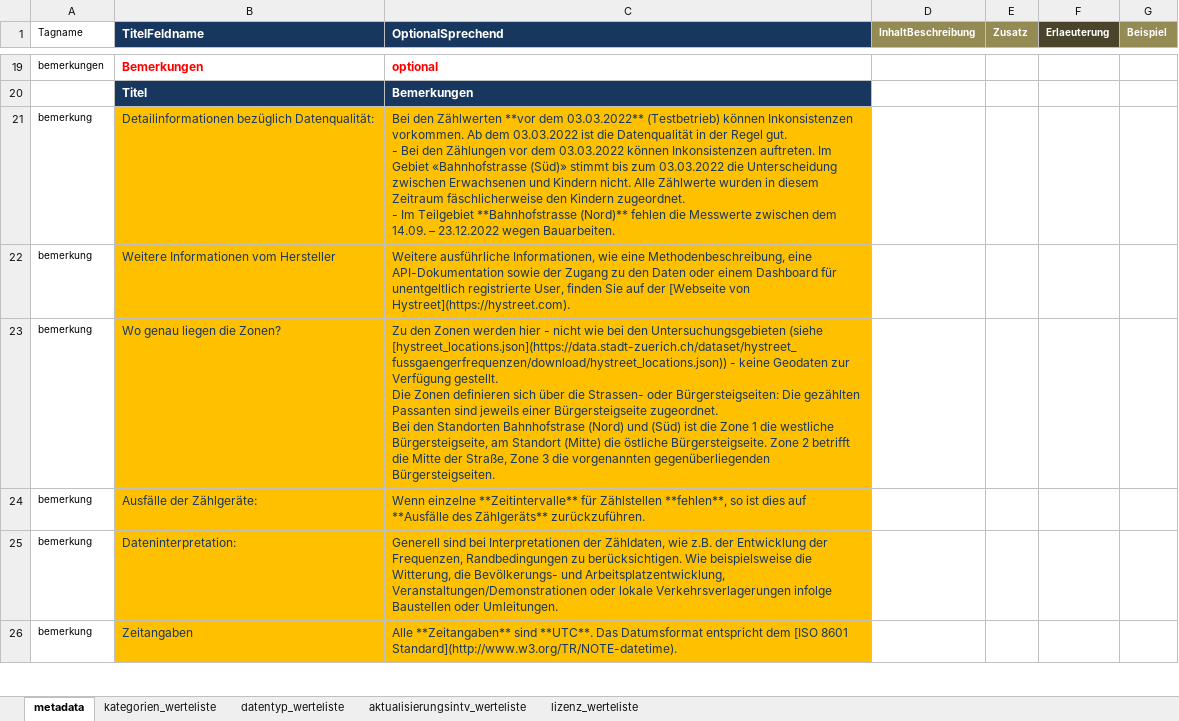
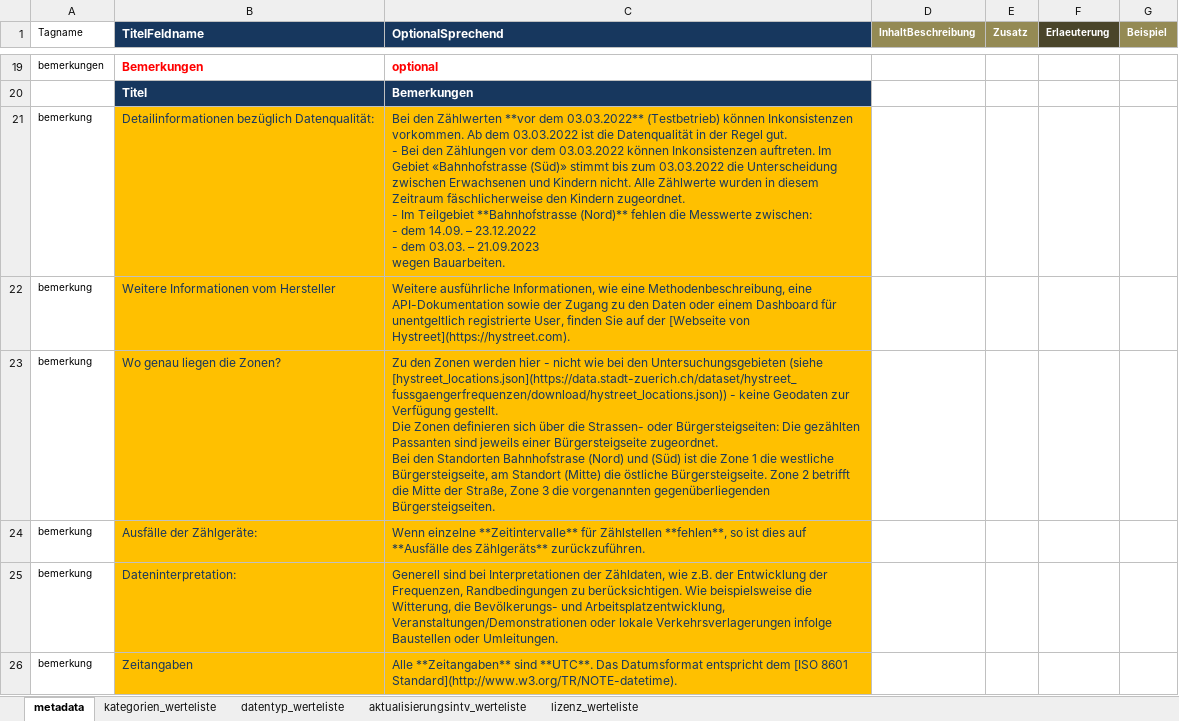
Before and after one commit to opendatazurich/opendatazurich.github.io, an Excel workbook: automation/hystreet_fussgaengerfrequenzen/hystreet_fussgaenger_metadata.xlsx, sheet metadata, drawn as a sheet; only a part is shown, gaps mark what is left out; values as stored, in another font and other column widths than the file's, no borders; ↵ is a line break in a cell; the diff names each change by its address in the sheet, - before the commit and + after, or states it on an @@ line.

Commit message:
update hystreet metadata with info about missing measurements at bahnhofstrasse nord.

```diff
--- a/automation/hystreet_fussgaengerfrequenzen/hystreet_fussgaenger_metadata.xlsx (sheet metadata)
+++ b/automation/hystreet_fussgaengerfrequenzen/hystreet_fussgaenger_metadata.xlsx (sheet metadata)
-C21 (OptionalSprechend): …die Messwerte zwischen dem 14.09. – 23.12.2022 wegen Bauarbeiten.
+C21 (OptionalSprechend): …die Messwerte zwischen: ↵ - dem 14.09. – 23.12.2022 ↵ - dem 03.03. – 21.09.2023 ↵ wegen Bauarbeiten.
```
